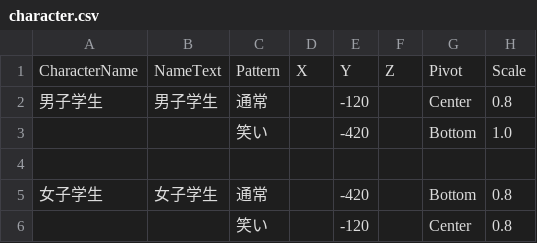
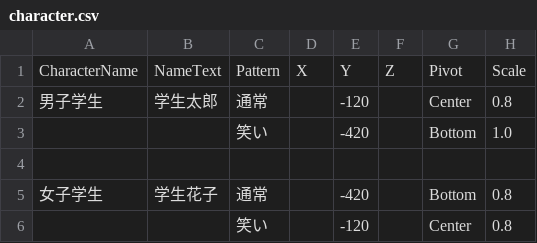
Before and after one commit to UnlimitedFairytales/Uft.AdvTools, a CSV file: Assets/Uft.AdvTools/Samples~/SimpleSample/character.csv, drawn as a sheet; only a part is shown; the diff names each change by its address in the sheet, - before the commit and + after, or states it on an @@ line.

```diff
--- a/Assets/Uft.AdvTools/Samples~/SimpleSample/character.csv
+++ b/Assets/Uft.AdvTools/Samples~/SimpleSample/character.csv
-B2: 男子学生
+B2: 学生太郎
-B5: 女子学生
+B5: 学生花子
```
Also changed, not shown: Assets/Uft.AdvTools/Samples~/SimpleSample/scenario.csv, 1 other file.
